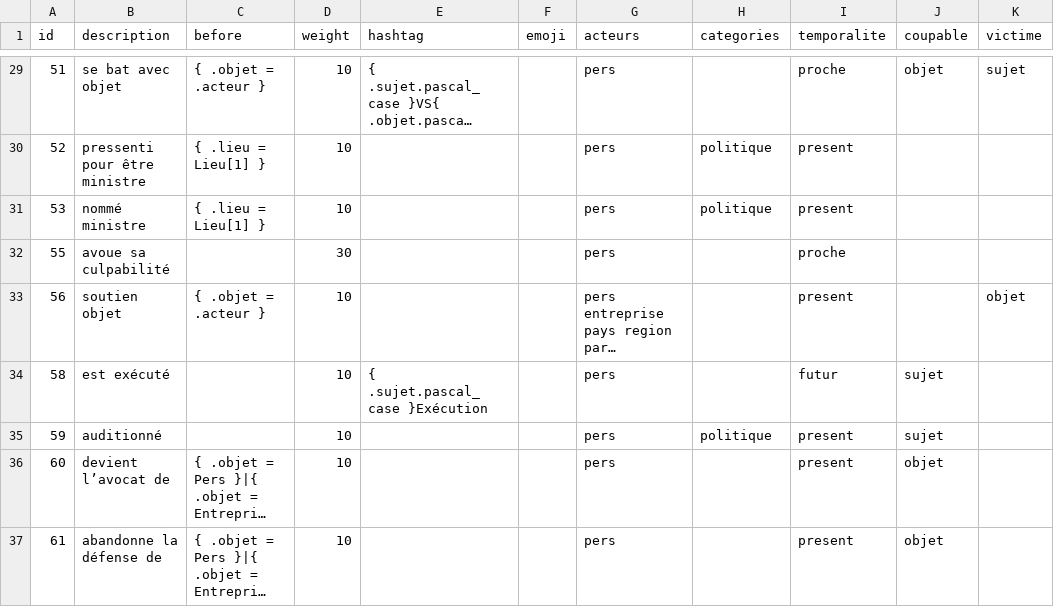
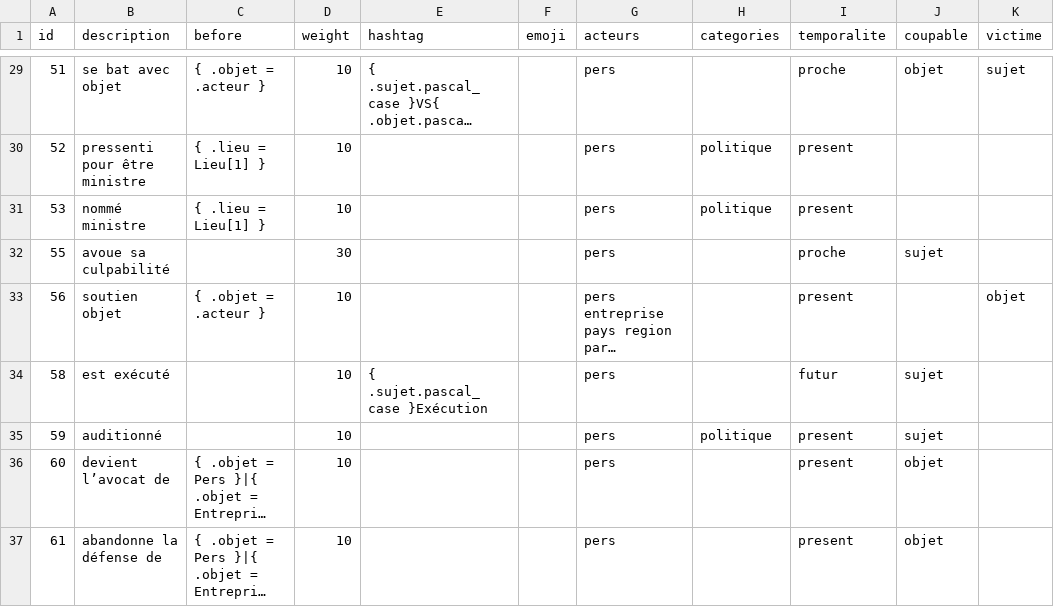
Before and after one commit to AlexieVQ/FlashNewsBot, a CSV file: regles/info.csv, drawn as a sheet; only a part is shown, gaps mark what is left out; long unchanged cells end in …; the diff names each change by its address in the sheet, - before the commit and + after, or states it on an @@ line.

Commit message:
Correction rôle manquant pour info 55

```diff
--- a/regles/info.csv
+++ b/regles/info.csv
-J32 (coupable): (empty)
+J32 (coupable): sujet
```
